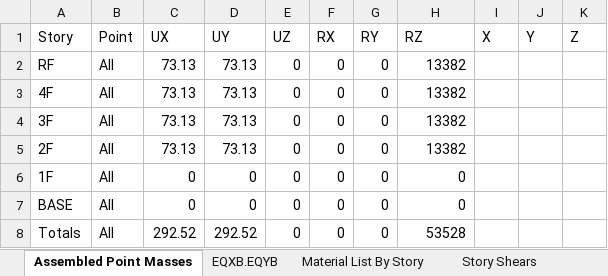
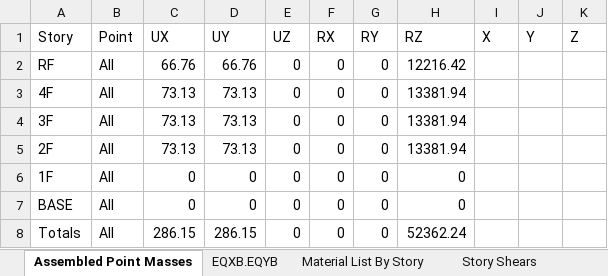
Before and after one commit to skyran1278/matlab, an Excel workbook: 10-st/DP2/02_1 SOPVBA.xlsm, sheet Assembled Point Masses, drawn as a sheet; values as stored, in another font and other column widths than the file's, no borders; the diff names each change by its address in the sheet, - before the commit and + after, or states it on an @@ line.

```diff
--- a/10-st/DP2/02_1 SOPVBA.xlsm (sheet Assembled Point Masses)
+++ b/10-st/DP2/02_1 SOPVBA.xlsm (sheet Assembled Point Masses)
-C2 (UX): 73.13
+C2 (UX): 66.76
-D2 (UY): 73.13
+D2 (UY): 66.76
-H2 (RZ): 13382
+H2 (RZ): 12216.42
-H3:H5 (RZ): 13382
+H3:H5 (RZ): 13381.94
-C8 (UX): 292.52
+C8 (UX): 286.15
-D8 (UY): 292.52
+D8 (UY): 286.15
-H8 (RZ): 53528
+H8 (RZ): 52362.24
```
Also changed, not shown: sheet Story Shears, sheet Check, sheet 動態地震力修正, sheet 靜態地震力, hidden cells, 10-st/DP2/check.xlsx, 14 other files.
